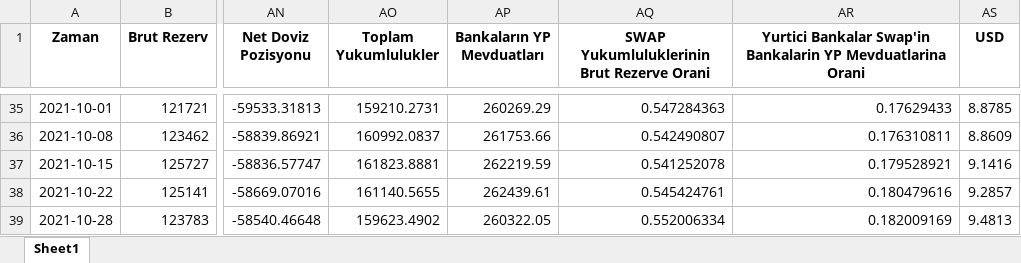
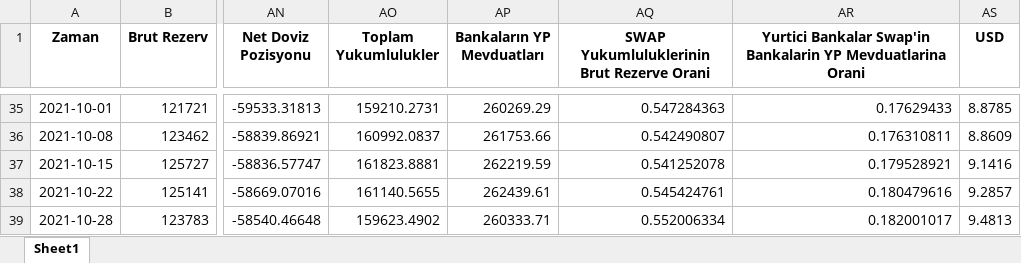
Before and after one commit to mb-reserves/mb-reserves.github.io, an Excel workbook: Tablo.xlsx, sheet Sheet1, drawn as a sheet; only a part is shown, gaps mark what is left out; values as stored, in another font and other column widths than the file's, no borders; the diff names each change by its address in the sheet, - before the commit and + after, or states it on an @@ line.

```diff
--- a/Tablo.xlsx (sheet Sheet1)
+++ b/Tablo.xlsx (sheet Sheet1)
-AP39 (Bankaların YP Mevduatları): 260322.05
+AP39 (Bankaların YP Mevduatları): 260333.71
-AR39: 0.182009169
+AR39: 0.182001017
```
Also changed, not shown: docs/Tablo.xlsx, docs/data_table.xlsx, 2 other files.
